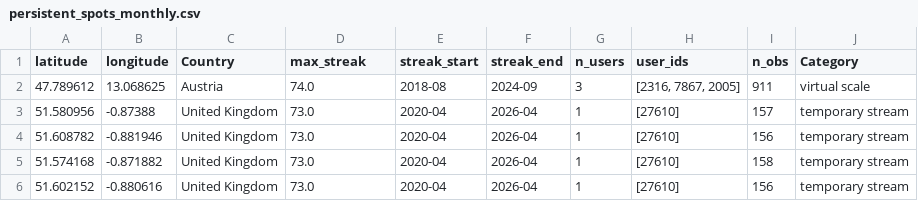
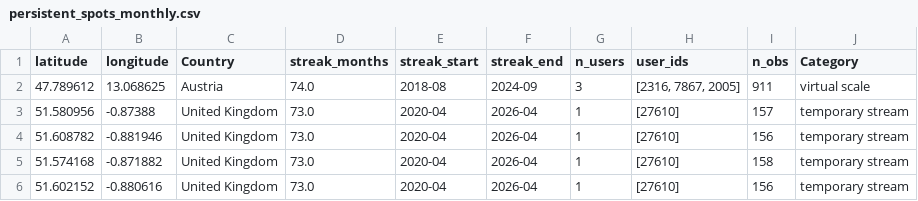
Before and after one commit to yannicknicolaswirz/Master_Thesis, a CSV file: Products/CSVs/persistent_spots_monthly.csv, drawn as a sheet; only a part is shown.

Commit message:
added weighted spots per user in persistent

```diff
--- a/Products/CSVs/persistent_spots_monthly.csv
+++ b/Products/CSVs/persistent_spots_monthly.csv
@@ -1,2 +1,2 @@
-latitude,longitude,Country,max_streak,streak_start,streak_end,n_users,user_ids,n_obs,Category
+latitude,longitude,Country,streak_months,streak_start,streak_end,n_users,user_ids,n_obs,Category
 47.789612,13.068625,Austria,74.0,2018-08,2024-09,3,"[2316, 7867, 2005]",911,virtual scale
```
Also changed, not shown: 4 other files.
